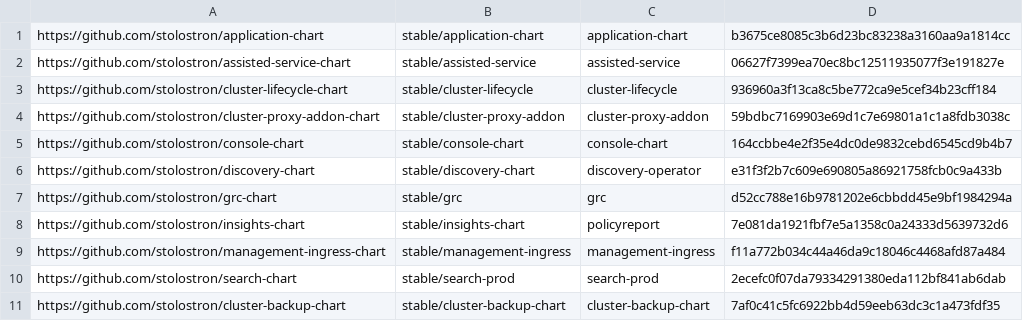
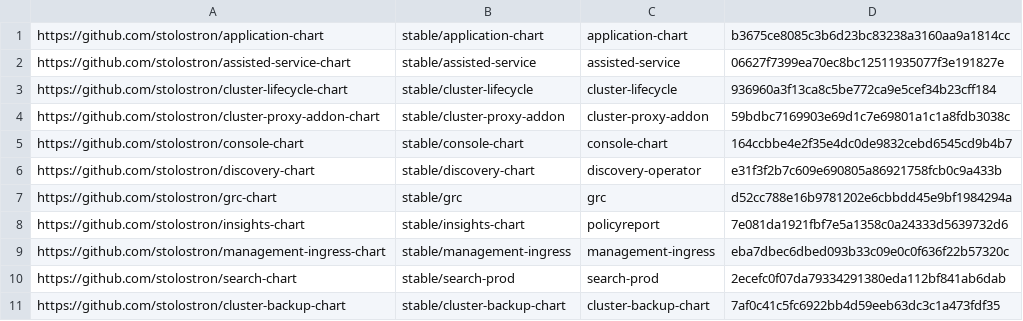
Before and after one commit to stolostron/multiclusterhub-repo, a CSV file: currentSHAs.csv, drawn as a sheet.

```diff
--- a/currentSHAs.csv
+++ b/currentSHAs.csv
@@ -8,3 +8,3 @@ https://github.com/stolostron/grc-chart,stable/grc,grc,d52cc788e16b9781202e6cbbd
 https://github.com/stolostron/insights-chart,stable/insights-chart,policyreport,7e081da1921fbf7e5a1358c0a24333d5639732d6
-https://github.com/stolostron/management-ingress-chart,stable/management-ingress,management-ingress,f11a772b034c44a46da9c18046c4468afd87a484
+https://github.com/stolostron/management-ingress-chart,stable/management-ingress,management-ingress,eba7dbec6dbed093b33c09e0c0f636f22b57320c
 https://github.com/stolostron/search-chart,stable/search-prod,search-prod,2ecefc0f07da79334291380eda112bf841ab6dab
```
Also changed, not shown: 1 other file.
